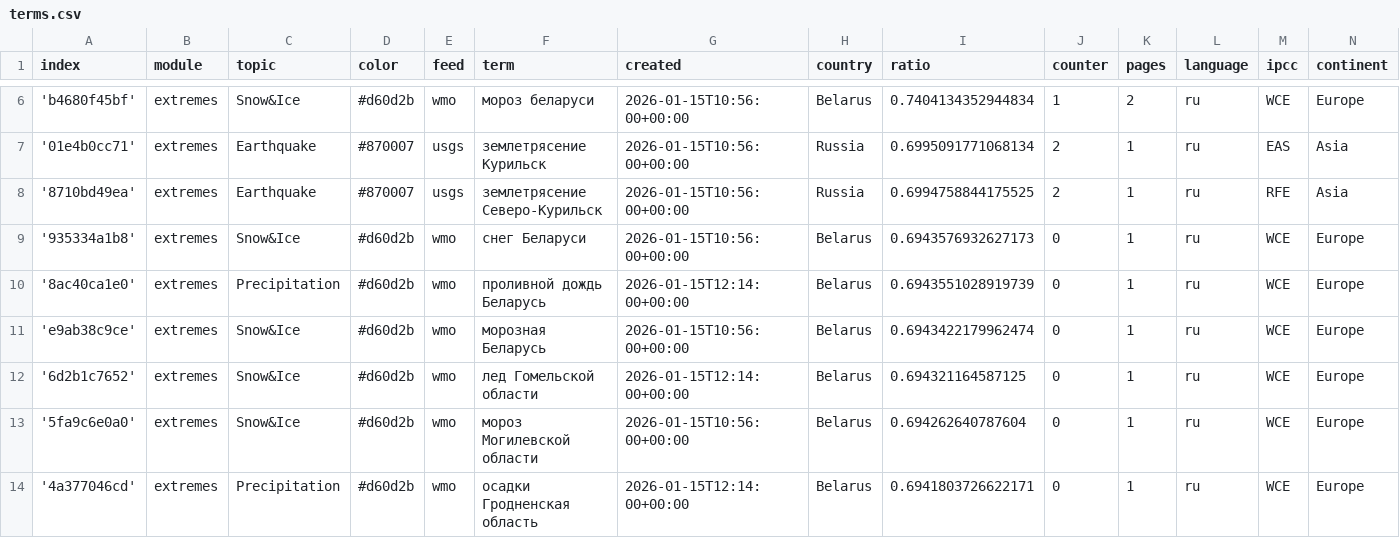
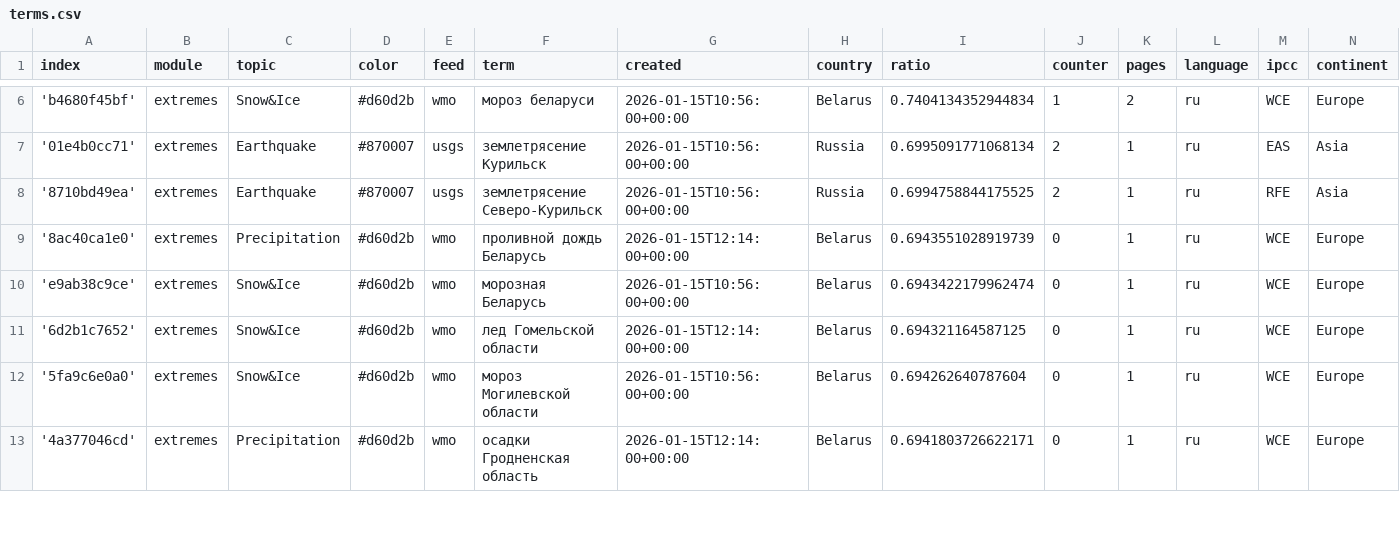
Before and after one commit to Leoniews/russianExtremes, a CSV file: terms.csv, drawn as a sheet; only a part is shown, gaps mark what is left out; the diff names each change by its address in the sheet, - before the commit and + after, or states it on an @@ line.

```diff
--- a/terms.csv
+++ b/terms.csv
-row 9: '935334a1b8' | extremes | Snow&Ice | #d60d2b | wmo | снег Беларуси | 2026-01-15T10:56:00+00:00 | Belarus | 0.6943576932627173 | 0 | 1 | ru | WCE | Europe
```
Also changed, not shown: cxsv/news_2026_01.csv.
